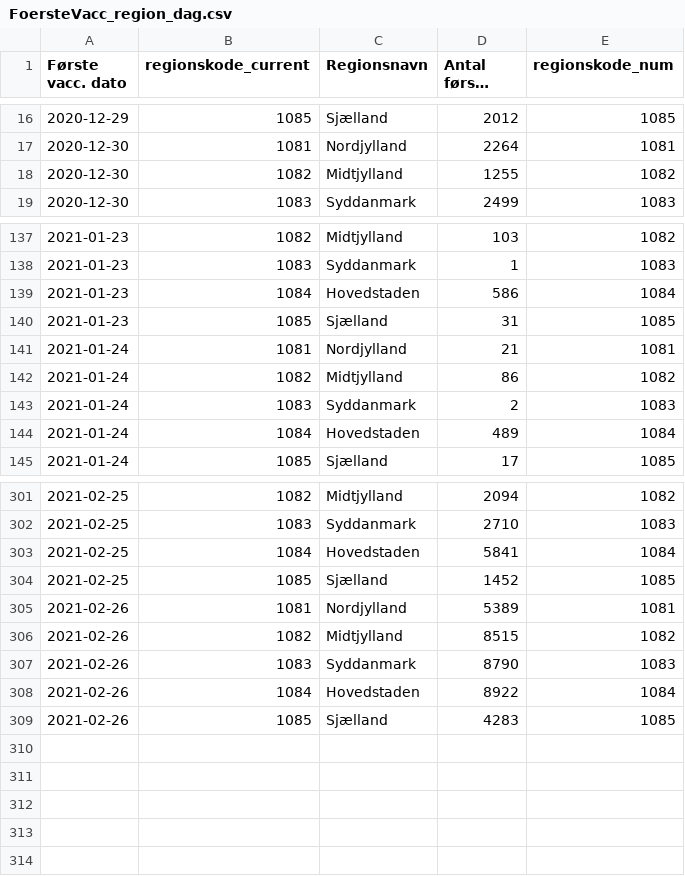
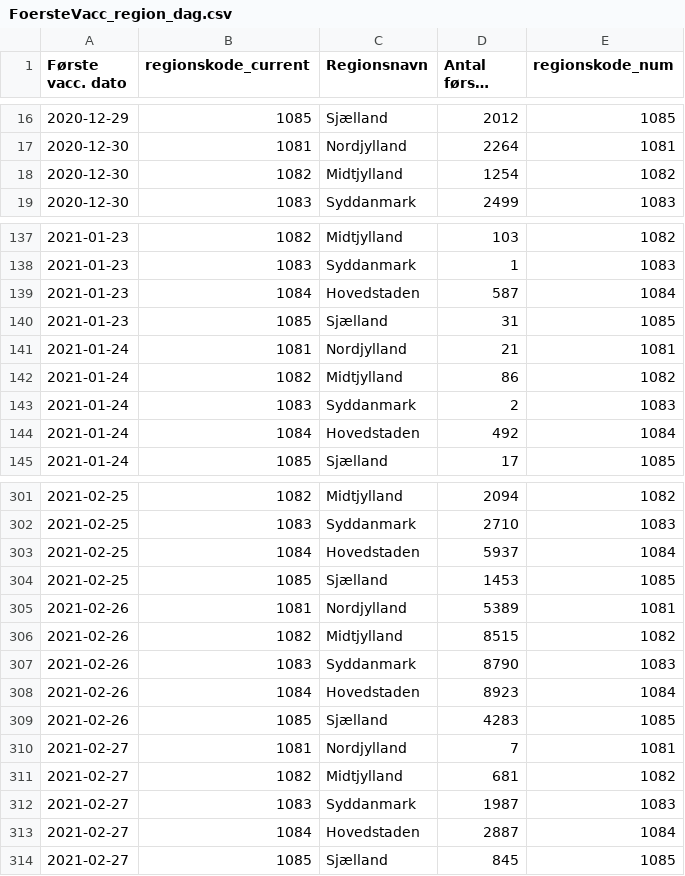
Before and after one commit to brinchj/ssi, a CSV file: vaccines/data/Vaccine_DB/FoersteVacc_region_dag.csv, drawn as a sheet; only a part is shown, gaps mark what is left out; long unchanged cells end in …; the diff covers the shown part only.

```diff
--- a/vaccines/data/Vaccine_DB/FoersteVacc_region_dag.csv
+++ b/vaccines/data/Vaccine_DB/FoersteVacc_region_dag.csv
@@ -17,3 +17,3 @@
 2020-12-30,1081,Nordjylland,2264,1081
-2020-12-30,1082,Midtjylland,1255,1082
+2020-12-30,1082,Midtjylland,1254,1082
 2020-12-30,1083,Syddanmark,2499,1083
@@ -138,3 +138,3 @@
 2021-01-23,1083,Syddanmark,1,1083
-2021-01-23,1084,Hovedstaden,586,1084
+2021-01-23,1084,Hovedstaden,587,1084
 2021-01-23,1085,Sjælland,31,1085
@@ -143,3 +143,3 @@
 2021-01-24,1083,Syddanmark,2,1083
-2021-01-24,1084,Hovedstaden,489,1084
+2021-01-24,1084,Hovedstaden,492,1084
 2021-01-24,1085,Sjælland,17,1085
@@ -302,4 +302,4 @@
 2021-02-25,1083,Syddanmark,2710,1083
-2021-02-25,1084,Hovedstaden,5841,1084
-2021-02-25,1085,Sjælland,1452,1085
+2021-02-25,1084,Hovedstaden,5937,1084
+2021-02-25,1085,Sjælland,1453,1085
 2021-02-26,1081,Nordjylland,5389,1081
@@ -307,3 +307,8 @@
 2021-02-26,1083,Syddanmark,8790,1083
-2021-02-26,1084,Hovedstaden,8922,1084
+2021-02-26,1084,Hovedstaden,8923,1084
 2021-02-26,1085,Sjælland,4283,1085
+2021-02-27,1081,Nordjylland,7,1081
+2021-02-27,1082,Midtjylland,681,1082
+2021-02-27,1083,Syddanmark,1987,1083
+2021-02-27,1084,Hovedstaden,2887,1084
+2021-02-27,1085,Sjælland,845,1085
```
Also changed, not shown: 5 edited cells elsewhere in this file, vaccines/data/Vaccine_DB/FaerdigVacc_region_dag.csv.
